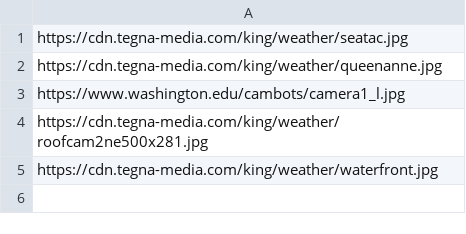
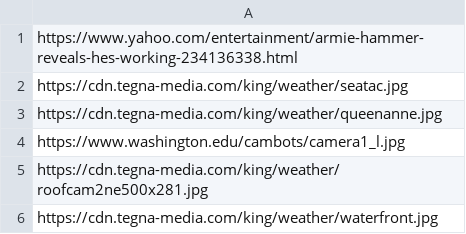
Before and after one commit to StoryAuthor/public, a CSV file: trafficCameras.csv, drawn as a sheet; the diff names each change by its address in the sheet, - before the commit and + after, or states it on an @@ line.

Commit message:
Update trafficCameras.csv

```diff
--- a/trafficCameras.csv
+++ b/trafficCameras.csv
+row 1: https://www.yahoo.com/entertainment/armie-hammer-reveals-hes-working-234136338.html
```
